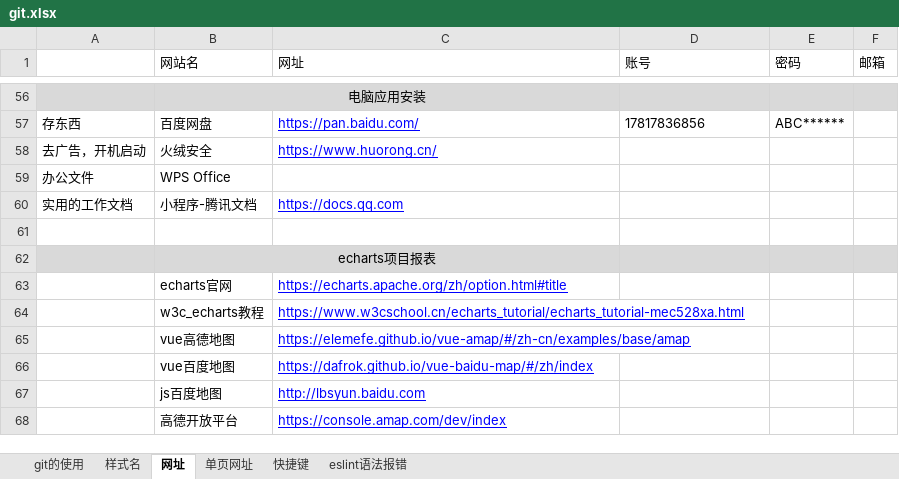
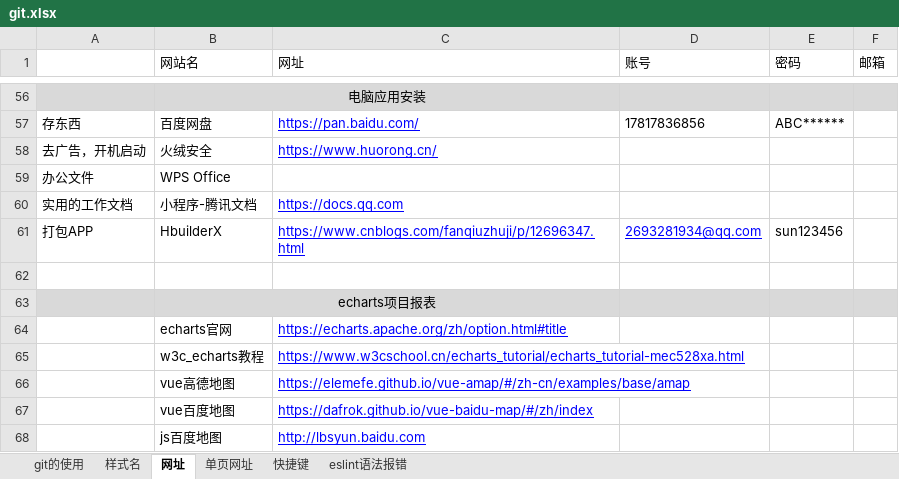
Before and after one commit to sunsetFog/record, an Excel workbook: github/git.xlsx, sheet 网址, drawn as a sheet; only a part is shown, gaps mark what is left out; the shorter side is filled out with more unchanged rows; values as stored, in another font and other column widths than the file's, no borders; the diff names each change by its address in the sheet, - before the commit and + after, or states it on an @@ line.

Commit message:
hbuilder

```diff
--- a/github/git.xlsx (sheet 网址)
+++ b/github/git.xlsx (sheet 网址)
+row 61: 打包APP | HbuilderX | https://www.cnblogs.com/fanqiuzhuji/p/12696347.html | 2693281934@qq.com | sun123456
```
Also changed, not shown: 1 other file.
